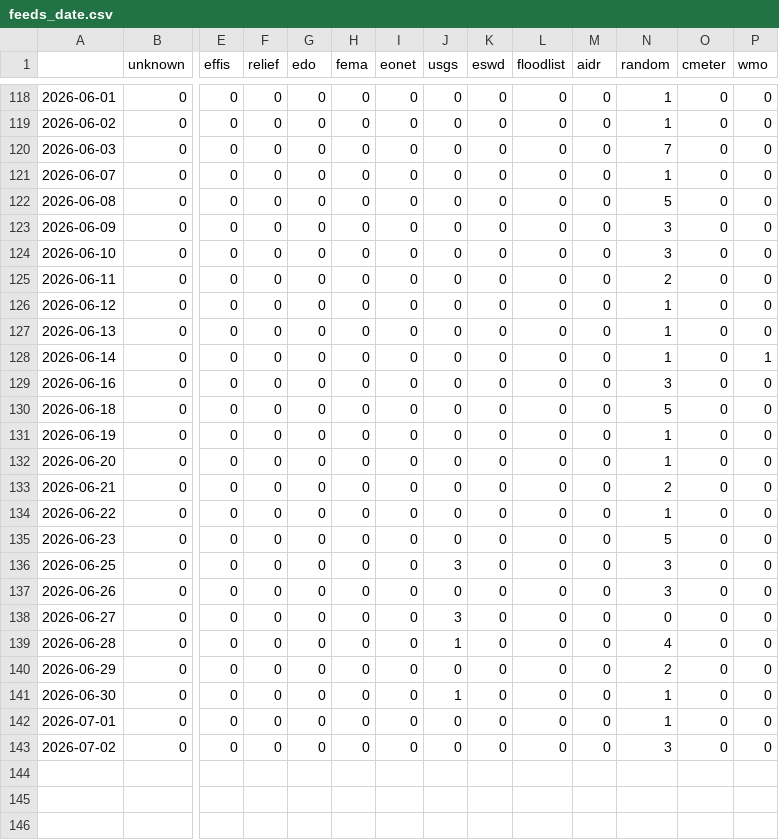
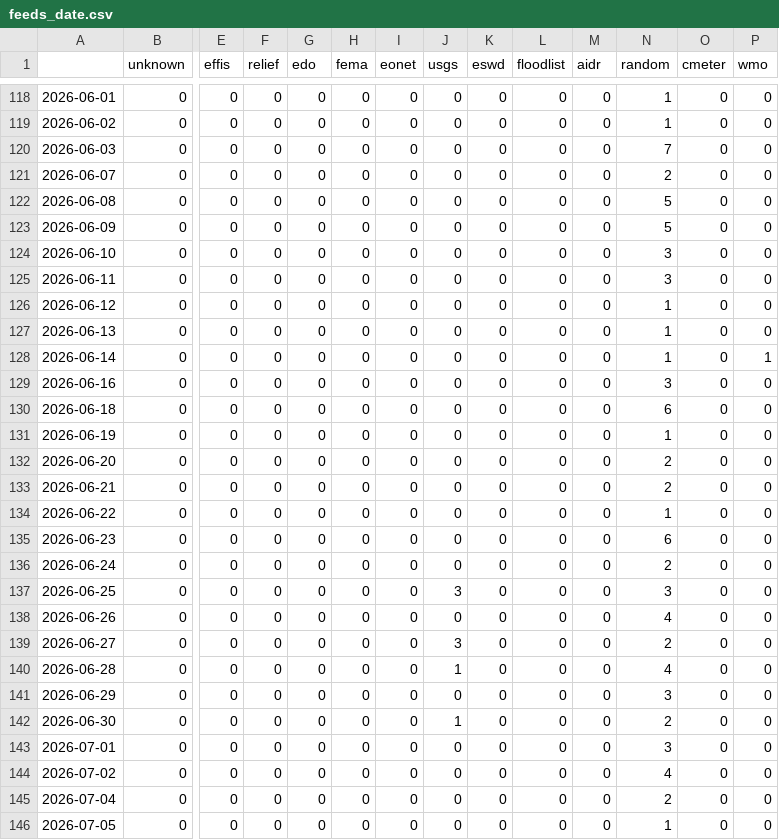
Before and after one commit to MarcoL95-News25/ArabianExtremes, a CSV file: csv/feeds_date.csv, drawn as a sheet; only a part is shown, gaps mark what is left out; addresses are those after the commit; rows hold the shown columns only; the diff names each change by its address in the sheet, - before the commit and + after, or states it on an @@ line.

```diff
--- a/csv/feeds_date.csv
+++ b/csv/feeds_date.csv
-N121 (random): 1
+N121 (random): 2
-N123 (random): 3
+N123 (random): 5
-N125 (random): 2
+N125 (random): 3
-N130 (random): 5
+N130 (random): 6
-N132 (random): 1
+N132 (random): 2
-N135 (random): 5
+N135 (random): 6
+row 136: 2026-06-24 | 0 | 0 | 0 | 0 | 0 | 0 | 0 | 0 | 0 | 0 | 2 | 0 | 0
-N138 (random): 3
+N138 (random): 4
-N139 (random): 0
+N139 (random): 2
-N141 (random): 2
+N141 (random): 3
-N142 (random): 1
+N142 (random): 2
-N143 (random): 1
+N143 (random): 3
-N144 (random): 3
+N144 (random): 4
+row 145: 2026-07-04 | 0 | 0 | 0 | 0 | 0 | 0 | 0 | 0 | 0 | 0 | 2 | 0 | 0
+row 146: 2026-07-05 | 0 | 0 | 0 | 0 | 0 | 0 | 0 | 0 | 0 | 0 | 1 | 0 | 0
```
Also changed, not shown: csv/extremes_date.csv, 9 other files.
